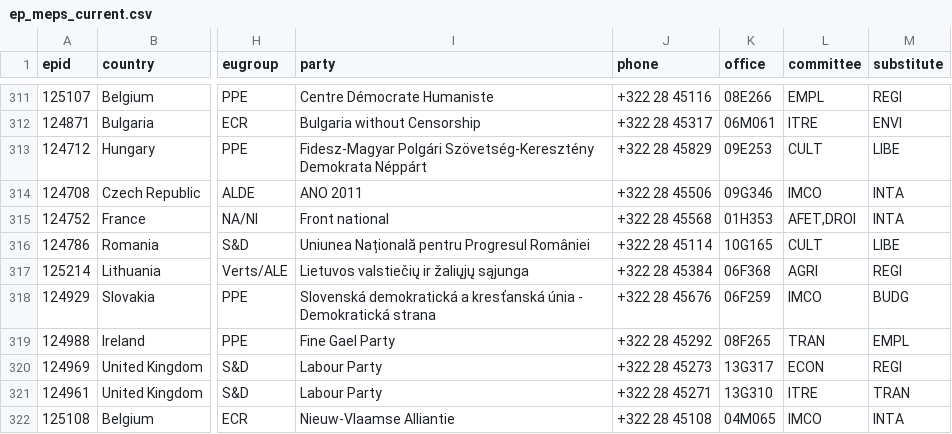
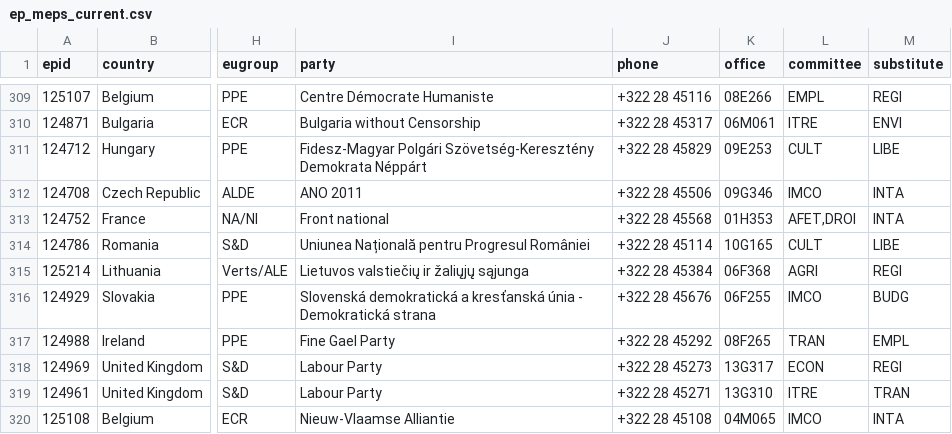
Before and after one commit to TechToThePeople/parltrack-tools, a CSV file: ep_meps_current.csv, drawn as a sheet; only a part is shown, gaps mark what is left out; addresses are those after the commit; the diff covers the shown part only; the diff names each change by its address in the sheet, - before the commit and + after, or states it on an @@ line.

```diff
--- a/ep_meps_current.csv
+++ b/ep_meps_current.csv
-K316 (office): 06F259
+K316 (office): 06F255
```
Also changed, not shown: 2 added rows, 2 removed rows, 3 moved rows and 45 edited cells elsewhere in this file, 2 other files.
